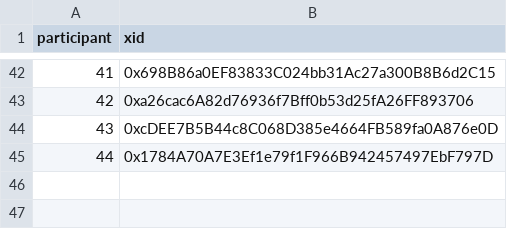
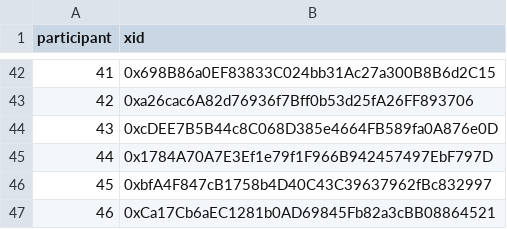
Before and after one commit to evalscience/deepgov-polis, a CSV file: xid/2hdcecwjyc-xid.csv, drawn as a sheet; only a part is shown, gaps mark what is left out.

```diff
--- a/xid/2hdcecwjyc-xid.csv
+++ b/xid/2hdcecwjyc-xid.csv
@@ -45 +45,3 @@ participant,xid
 44,"0x1784A70A7E3Ef1e79f1F966B942457497EbF797D"
+45,"0xbfA4F847cB1758b4D40C43C39637962fBc832997"
+46,"0xCa17Cb6aEC1281b0AD69845Fb82a3cBB08864521"
```
Also changed, not shown: summary/2hdcecwjyc-summary.csv, summary/9beed8nszd-summary.csv, 1 other file.
